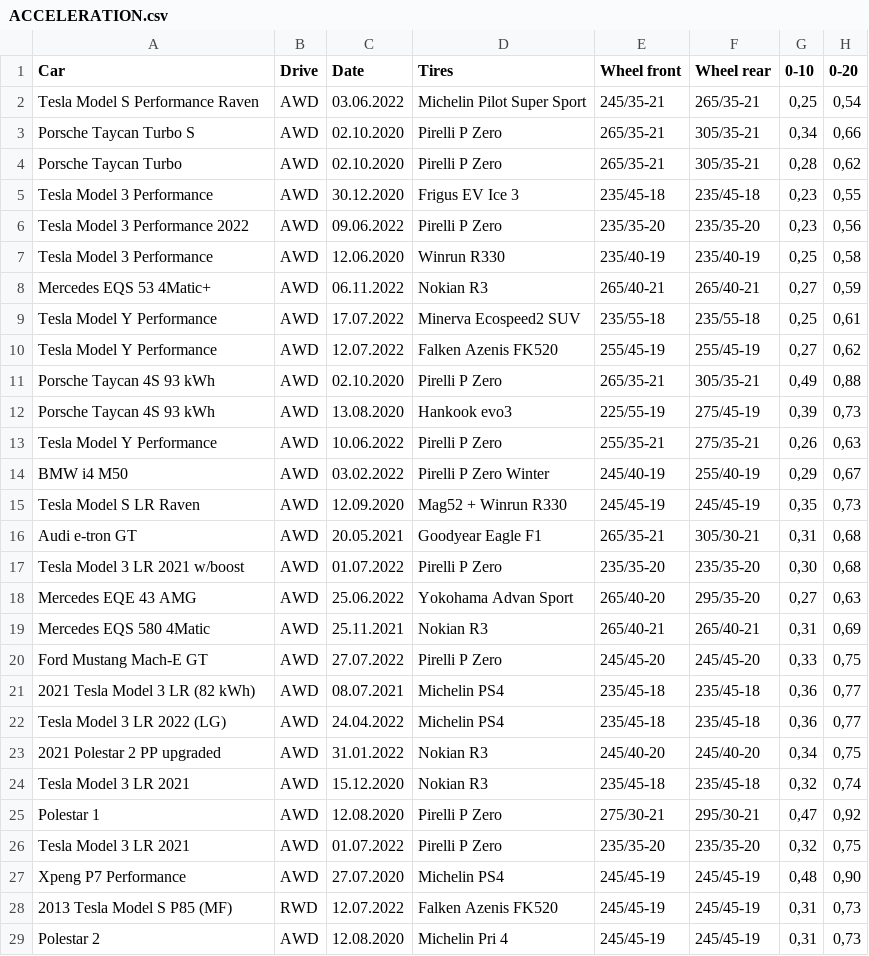
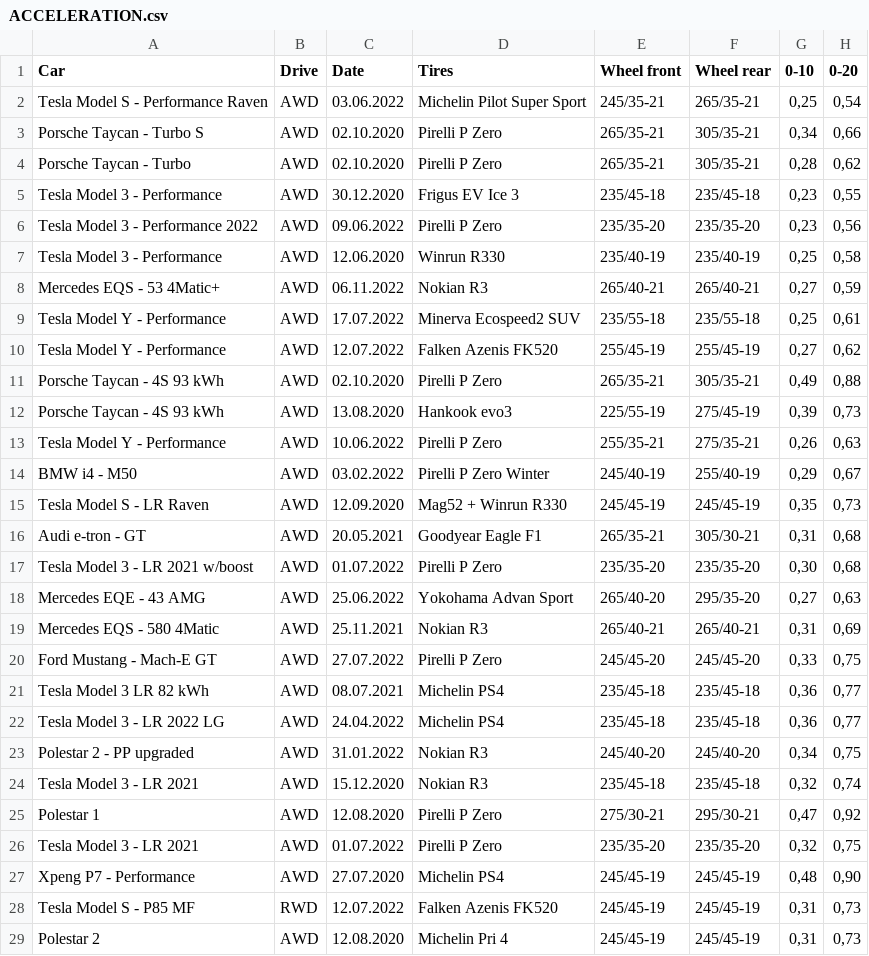
Before and after one commit to thiseas-perso/electric, a CSV file: csvData/ACCELERATION.csv, drawn as a sheet; only a part is shown; the diff covers the shown part only; the diff names each change by its address in the sheet, - before the commit and + after, or states it on an @@ line.

```diff
--- a/csvData/ACCELERATION.csv
+++ b/csvData/ACCELERATION.csv
-A2 (Car): Tesla Model S Performance Raven
+A2 (Car): Tesla Model S - Performance Raven
-A3 (Car): Porsche Taycan Turbo S
+A3 (Car): Porsche Taycan - Turbo S
-A4 (Car): Porsche Taycan Turbo
+A4 (Car): Porsche Taycan - Turbo
-A5 (Car): Tesla Model 3 Performance
+A5 (Car): Tesla Model 3 - Performance
-A6 (Car): Tesla Model 3 Performance 2022
+A6 (Car): Tesla Model 3 - Performance 2022
-A7 (Car): Tesla Model 3 Performance
+A7 (Car): Tesla Model 3 - Performance
-A8 (Car): Mercedes EQS 53 4Matic+
+A8 (Car): Mercedes EQS - 53 4Matic+
-A9:A10 (Car): Tesla Model Y Performance
+A9:A10 (Car): Tesla Model Y - Performance
-A11:A12 (Car): Porsche Taycan 4S 93 kWh
+A11:A12 (Car): Porsche Taycan - 4S 93 kWh
-A13 (Car): Tesla Model Y Performance
+A13 (Car): Tesla Model Y - Performance
-A14 (Car): BMW i4 M50
+A14 (Car): BMW i4 - M50
-A15 (Car): Tesla Model S LR Raven
+A15 (Car): Tesla Model S - LR Raven
-A16 (Car): Audi e-tron GT
+A16 (Car): Audi e-tron - GT
-A17 (Car): Tesla Model 3 LR 2021 w/boost
+A17 (Car): Tesla Model 3 - LR 2021 w/boost
-A18 (Car): Mercedes EQE 43 AMG
+A18 (Car): Mercedes EQE - 43 AMG
-A19 (Car): Mercedes EQS 580 4Matic
+A19 (Car): Mercedes EQS - 580 4Matic
-A20 (Car): Ford Mustang Mach-E GT
+A20 (Car): Ford Mustang - Mach-E GT
-A21 (Car): 2021 Tesla Model 3 LR (82 kWh)
+A21 (Car): Tesla Model 3 LR 82 kWh
-A22 (Car): Tesla Model 3 LR 2022 (LG)
+A22 (Car): Tesla Model 3 - LR 2022 LG
-A23 (Car): 2021 Polestar 2 PP upgraded
+A23 (Car): Polestar 2 - PP upgraded
-A24 (Car): Tesla Model 3 LR 2021
+A24 (Car): Tesla Model 3 - LR 2021
-A26 (Car): Tesla Model 3 LR 2021
+A26 (Car): Tesla Model 3 - LR 2021
-A27 (Car): Xpeng P7 Performance
+A27 (Car): Xpeng P7 - Performance
-A28 (Car): 2013 Tesla Model S P85 (MF)
+A28 (Car): Tesla Model S - P85 MF
```
Also changed, not shown: 53 edited cells elsewhere in this file, csvData/1000KM.csv, csvData/BANANA.csv, 5 other files.
